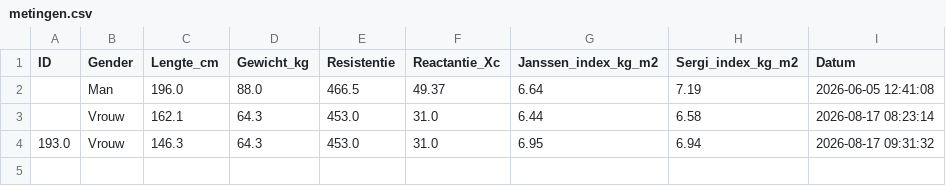
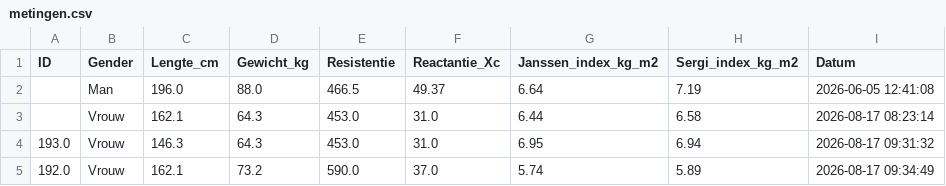
Before and after one commit to jcalewae/MuscleMass, a CSV file: metingen.csv, drawn as a sheet.

Commit message:
Meting opgeslagen op 2026-08-17 09:34:50

```diff
--- a/metingen.csv
+++ b/metingen.csv
@@ -4 +4,2 @@ ID,Gender,Lengte_cm,Gewicht_kg,Resistentie,Reactantie_Xc,Janssen_index_kg_m2,Ser
 193.0,Vrouw,146.3,64.3,453.0,31.0,6.95,6.94,2026-08-17 09:31:32
+192.0,Vrouw,162.1,73.2,590.0,37.0,5.74,5.89,2026-08-17 09:34:49
```
